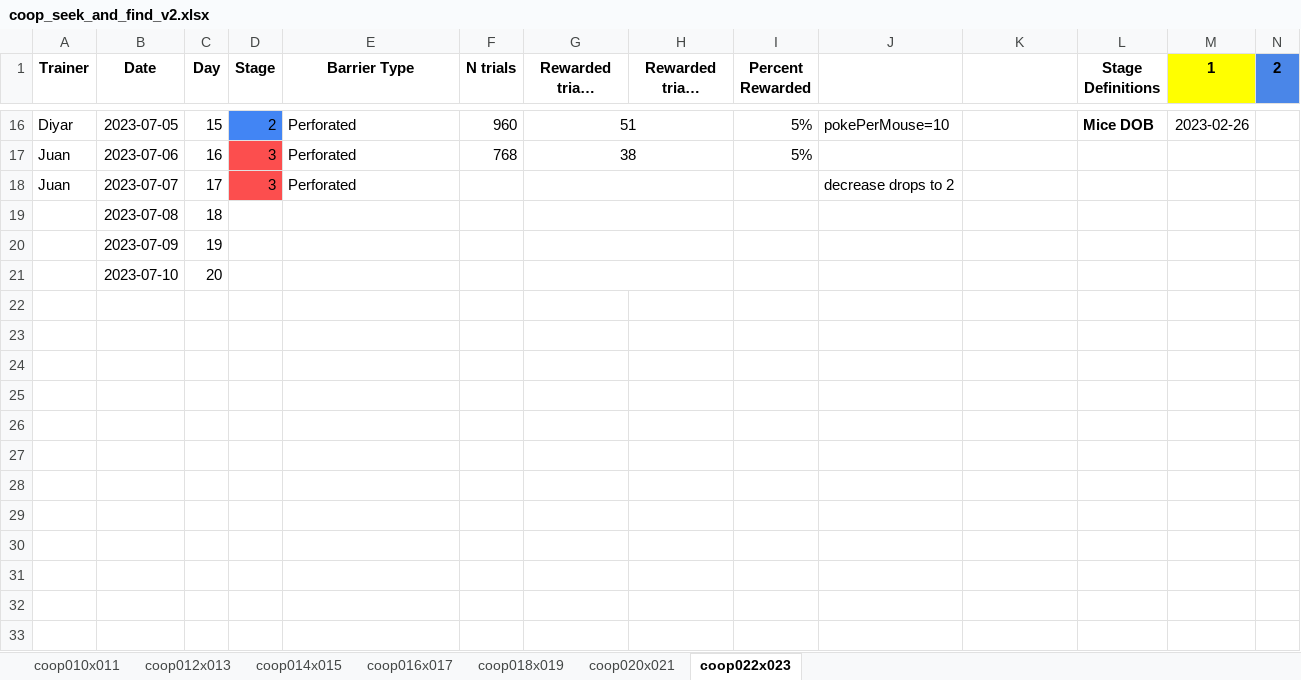
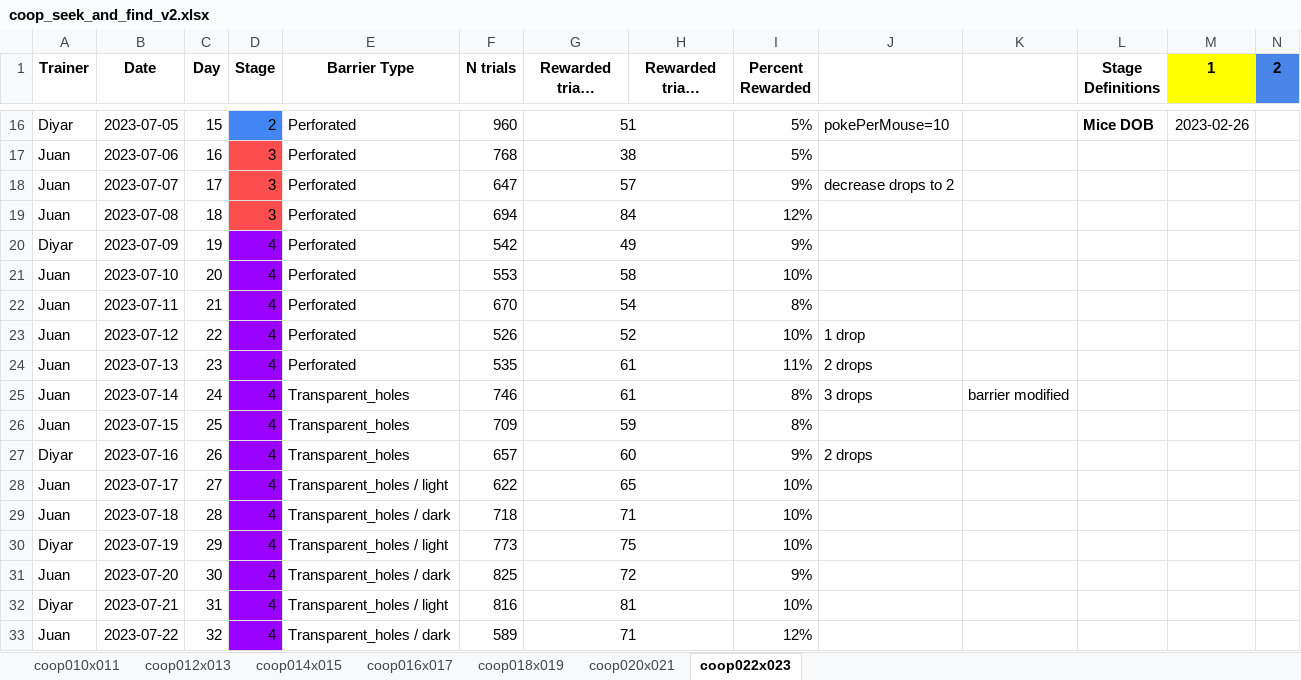
Before and after one commit to sjara/jaratest, an Excel workbook: juan/coop_seek_and_find_v2.xlsx, sheet coop022x023, drawn as a sheet; only a part is shown, gaps mark what is left out; long unchanged cells end in …; values as stored, in another font and other column widths than the file's, no borders; charts and pictures not drawn; rows hold the shown columns only; the diff covers the shown part only; the diff names each change by its address in the sheet, - before the commit and + after, or states it on an @@ line.

Commit message:
plotting light vs dark sessions

```diff
--- a/juan/coop_seek_and_find_v2.xlsx (sheet coop022x023)
+++ b/juan/coop_seek_and_find_v2.xlsx (sheet coop022x023)
-F18 (N trials): (empty)
+F18 (N trials): 647
-G18 (Rewarded trials coop022): (empty)
+G18 (Rewarded trials coop022): 57
-I18 (Percent Rewarded): (empty)
+I18 (Percent Rewarded): 9%
-A19 (Trainer): (empty)
+A19 (Trainer): Juan
-D19 (Stage): (empty)
+D19 (Stage): 3
-D19 fill: none
+D19 fill: #FC4E4E
-E19:E21 (Barrier Type): (empty)
+E19:E21 (Barrier Type): Perforated
-F19 (N trials): (empty)
+F19 (N trials): 694
-G19 (Rewarded trials coop022): (empty)
+G19 (Rewarded trials coop022): 84
-I19 (Percent Rewarded): (empty)
+I19 (Percent Rewarded): 12%
-A20 (Trainer): (empty)
+A20 (Trainer): Diyar
-D20:D21 (Stage): (empty)
+D20:D21 (Stage): 4
-D20:D21 fill: none
+D20:D21 fill: #9900FF
-F20 (N trials): (empty)
+F20 (N trials): 542
-G20 (Rewarded trials coop022): (empty)
+G20 (Rewarded trials coop022): 49
-I20 (Percent Rewarded): (empty)
+I20 (Percent Rewarded): 9%
-A21 (Trainer): (empty)
+A21 (Trainer): Juan
-F21 (N trials): (empty)
+F21 (N trials): 553
-G21 (Rewarded trials coop022): (empty)
+G21 (Rewarded trials coop022): 58
-I21 (Percent Rewarded): (empty)
+I21 (Percent Rewarded): 10%
+row 22: Juan | 2023-07-11 | 21 | 4 | Perforated | 670 | 54 |  | 8%
+row 23: Juan | 2023-07-12 | 22 | 4 | Perforated | 526 | 52 |  | 10% | 1 drop
+row 24: Juan | 2023-07-13 | 23 | 4 | Perforated | 535 | 61 |  | 11% | 2 drops
+row 25: Juan | 2023-07-14 | 24 | 4 | Transparent_holes | 746 | 61 |  | 8% | 3 drops | barrier modified
+row 26: Juan | 2023-07-15 | 25 | 4 | Transparent_holes | 709 | 59 |  | 8%
+row 27: Diyar | 2023-07-16 | 26 | 4 | Transparent_holes | 657 | 60 |  | 9% | 2 drops
+row 28: Juan | 2023-07-17 | 27 | 4 | Transparent_holes / light | 622 | 65 |  | 10%
+row 29: Juan | 2023-07-18 | 28 | 4 | Transparent_holes / dark | 718 | 71 |  | 10%
+row 30: Diyar | 2023-07-19 | 29 | 4 | Transparent_holes / light | 773 | 75 |  | 10%
+row 31: Juan | 2023-07-20 | 30 | 4 | Transparent_holes / dark | 825 | 72 |  | 9%
+row 32: Diyar | 2023-07-21 | 31 | 4 | Transparent_holes / light | 816 | 81 |  | 10%
+row 33: Juan | 2023-07-22 | 32 | 4 | Transparent_holes / dark | 589 | 71 |  | 12%
```
Also changed, not shown: 14 added rows and 2 edited cells elsewhere in this sheet, sheet coop020x021, sheet coop018x019, sheet coop016x017, sheet coop014x015, charts or pictures, 3 other files.
